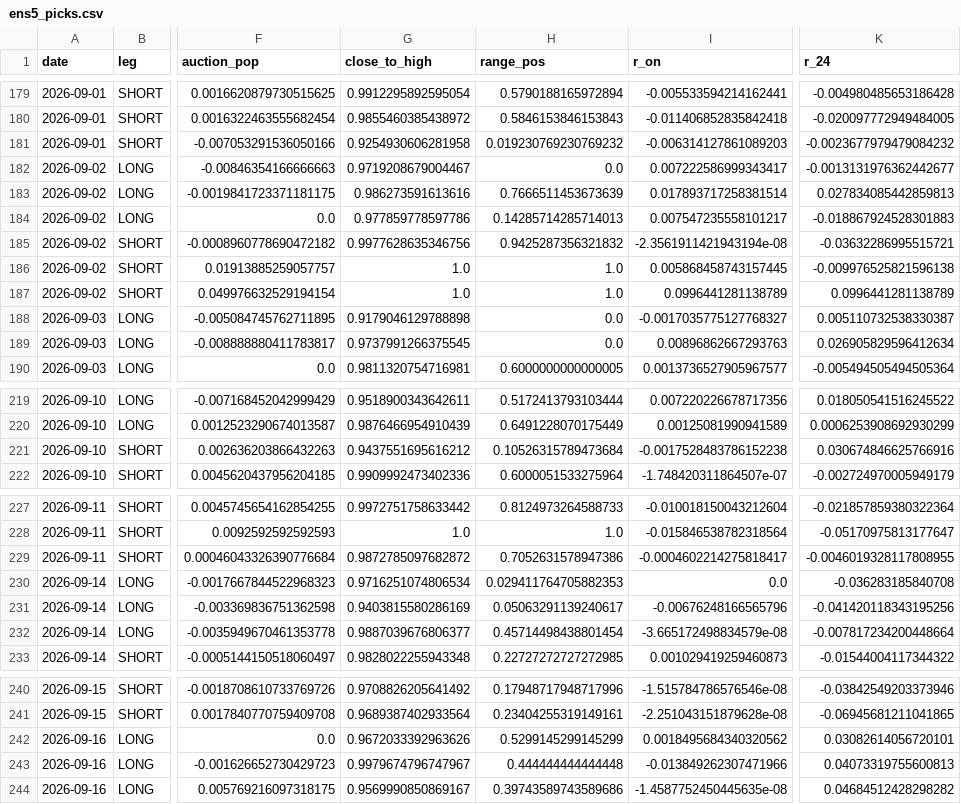
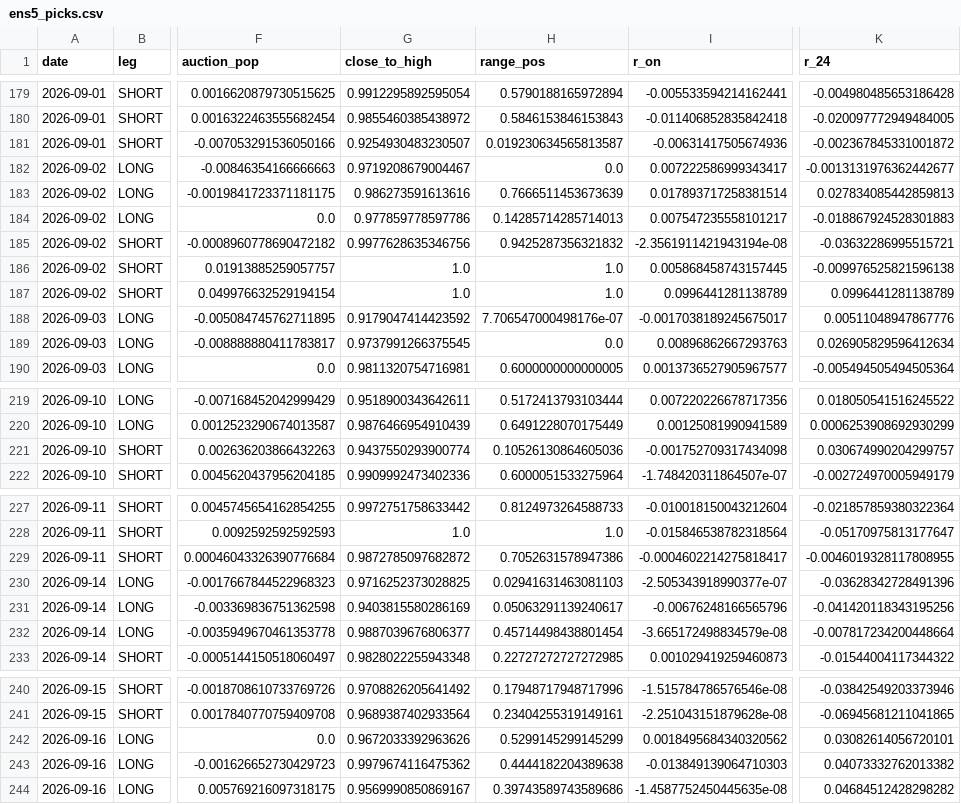
Before and after one commit to Edi-gzl/bist-strategies, a CSV file: ens5/out/ens5_picks.csv, drawn as a sheet; only a part is shown, gaps mark what is left out; the diff covers the shown part only; the diff names each change by its address in the sheet, - before the commit and + after, or states it on an @@ line.

```diff
--- a/ens5/out/ens5_picks.csv
+++ b/ens5/out/ens5_picks.csv
-G181 (close_to_high): 0.9254930606281958
+G181 (close_to_high): 0.9254930483230507
-H181 (range_pos): 0.019230769230769232
+H181 (range_pos): 0.019230634565813587
-I181 (r_on): -0.006314127861089203
+I181 (r_on): -0.00631417505674936
-K181 (r_24): -0.0023677979479084232
+K181 (r_24): -0.002367845331001872
-G188 (close_to_high): 0.9179046129788898
+G188 (close_to_high): 0.9179047414423592
-H188 (range_pos): 0.0
+H188 (range_pos): 7.706547000498176e-07
-I188 (r_on): -0.0017035775127768327
+I188 (r_on): -0.0017038189245675017
-K188 (r_24): 0.005110732538330387
+K188 (r_24): 0.00511048947867776
-G221 (close_to_high): 0.9437551695616212
+G221 (close_to_high): 0.9437550293900774
-H221 (range_pos): 0.10526315789473684
+H221 (range_pos): 0.10526130864605036
-I221 (r_on): -0.0017528483786152238
+I221 (r_on): -0.001752709317434098
-K221 (r_24): 0.030674846625766916
+K221 (r_24): 0.030674990204299757
-G230 (close_to_high): 0.9716251074806534
+G230 (close_to_high): 0.9716252373028825
-H230 (range_pos): 0.029411764705882353
+H230 (range_pos): 0.02941631463081103
-I230 (r_on): 0.0
+I230 (r_on): -2.505343918990377e-07
-K230 (r_24): -0.036283185840708
+K230 (r_24): -0.03628342728491396
-G243 (close_to_high): 0.9979674796747967
+G243 (close_to_high): 0.9979674116475362
-H243 (range_pos): 0.444444444444448
+H243 (range_pos): 0.4444182204389638
-I243 (r_on): -0.013849262307471966
+I243 (r_on): -0.013849139064710303
-K243 (r_24): 0.04073319755600813
+K243 (r_24): 0.04073332762013382
```
Also changed, not shown: 46 edited cells elsewhere in this file, ens5/out/ens5_daily.csv, 9 other files.
